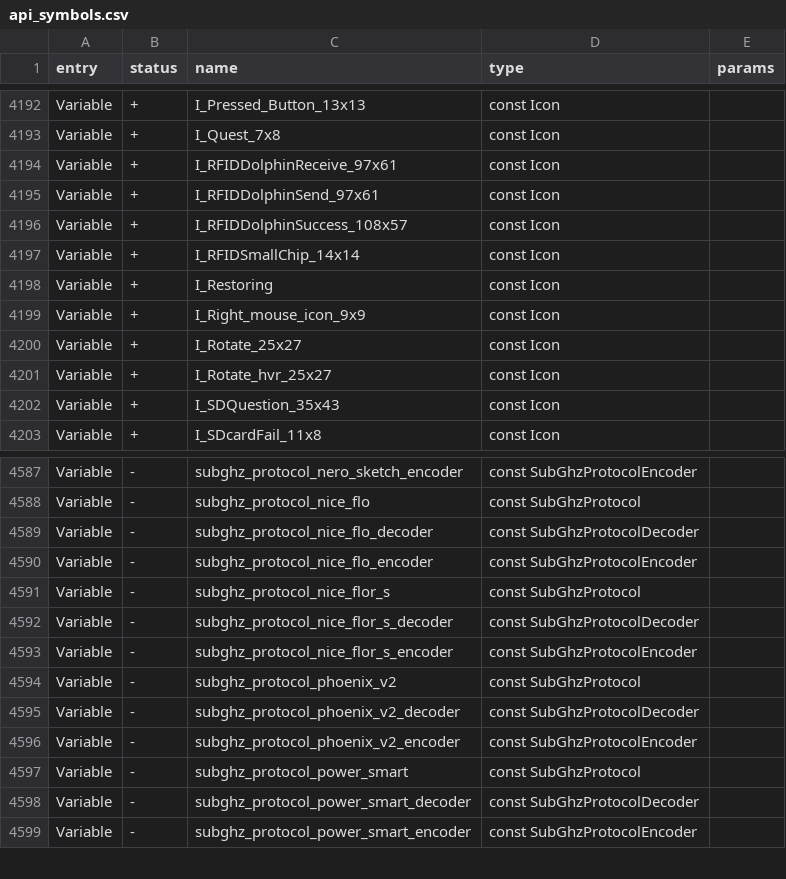
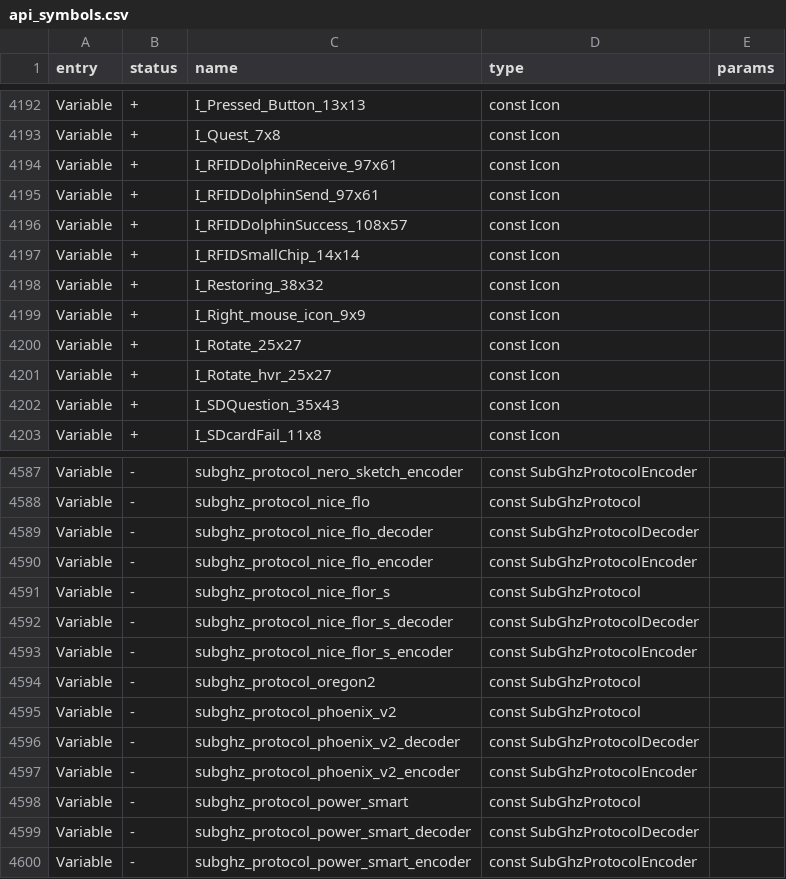
Before and after one commit to DarkFlippers/unleashed-firmware, a CSV file: firmware/targets/f7/api_symbols.csv, drawn as a sheet; only a part is shown, gaps mark what is left out.

Commit message:
remove unused icon, update api symbols and unirf

```diff
--- a/firmware/targets/f7/api_symbols.csv
+++ b/firmware/targets/f7/api_symbols.csv
@@ -4197,3 +4197,3 @@ Variable,+,I_RFIDDolphinSuccess_108x57,const Icon,
 Variable,+,I_RFIDSmallChip_14x14,const Icon,
-Variable,+,I_Restoring,const Icon,
+Variable,+,I_Restoring_38x32,const Icon,
 Variable,+,I_Right_mouse_icon_9x9,const Icon,
@@ -4593,2 +4593,3 @@ Variable,-,subghz_protocol_nice_flor_s_decoder,const SubGhzProtocolDecoder,
 Variable,-,subghz_protocol_nice_flor_s_encoder,const SubGhzProtocolEncoder,
+Variable,-,subghz_protocol_oregon2,const SubGhzProtocol,
 Variable,-,subghz_protocol_phoenix_v2,const SubGhzProtocol,
```
Also changed, not shown: 2 other files.
